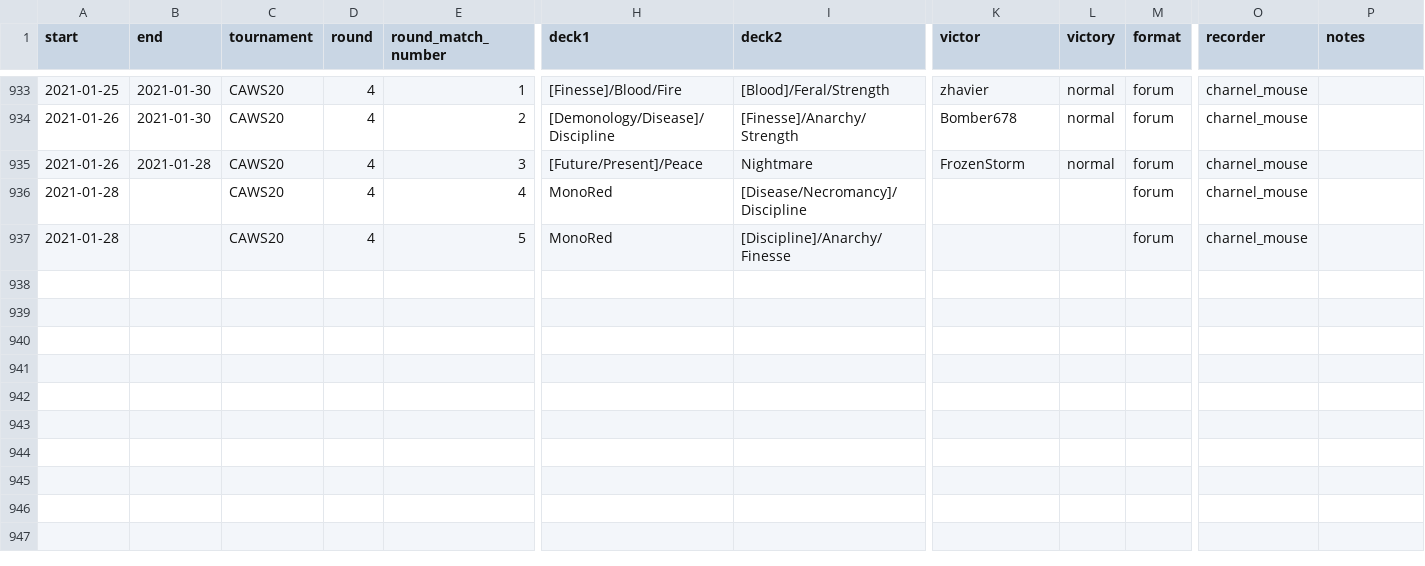
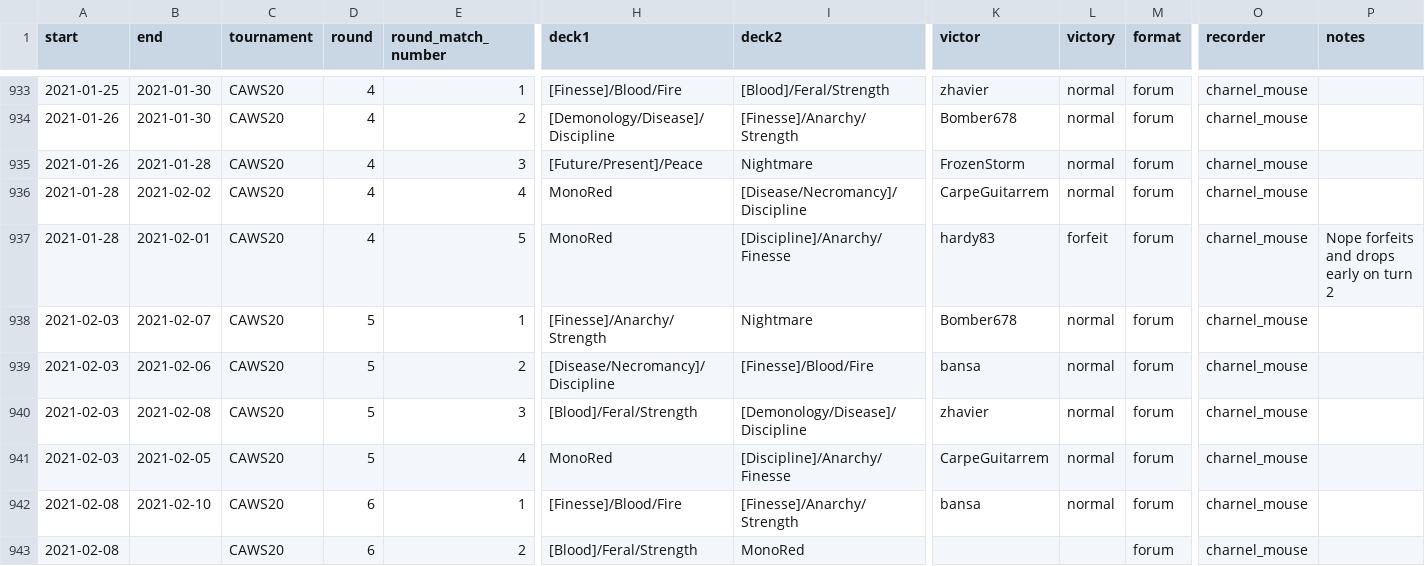
Before and after one commit to CharnelMouse/codexdata, a CSV file: data-raw/matches.csv, drawn as a sheet; only a part is shown, gaps mark what is left out; rows hold the shown columns only; the diff names each change by its address in the sheet, - before the commit and + after, or states it on an @@ line.

```diff
--- a/data-raw/matches.csv
+++ b/data-raw/matches.csv
-B936 (end): (empty)
+B936 (end): 2021-02-02
-K936 (victor): (empty)
+K936 (victor): CarpeGuitarrem
-L936 (victory): (empty)
+L936 (victory): normal
-B937 (end): (empty)
+B937 (end): 2021-02-01
-K937 (victor): (empty)
+K937 (victor): hardy83
-L937 (victory): (empty)
+L937 (victory): forfeit
-P937 (notes): (empty)
+P937 (notes): Nope forfeits and drops early on turn 2
+row 938: 2021-02-03 | 2021-02-07 | CAWS20 | 5 | 1 | [Finesse]/Anarchy/Strength | Nightmare | Bomber678 | normal | forum | charnel_mouse
+row 939: 2021-02-03 | 2021-02-06 | CAWS20 | 5 | 2 | [Disease/Necromancy]/Discipline | [Finesse]/Blood/Fire | bansa | normal | forum | charnel_mouse
+row 940: 2021-02-03 | 2021-02-08 | CAWS20 | 5 | 3 | [Blood]/Feral/Strength | [Demonology/Disease]/Discipline | zhavier | normal | forum | charnel_mouse
+row 941: 2021-02-03 | 2021-02-05 | CAWS20 | 5 | 4 | MonoRed | [Discipline]/Anarchy/Finesse | CarpeGuitarrem | normal | forum | charnel_mouse
+row 942: 2021-02-08 | 2021-02-10 | CAWS20 | 6 | 1 | [Finesse]/Blood/Fire | [Finesse]/Anarchy/Strength | bansa | normal | forum | charnel_mouse
+row 943: 2021-02-08 |  | CAWS20 | 6 | 2 | [Blood]/Feral/Strength | MonoRed |  |  | forum | charnel_mouse
```
Also changed, not shown: 1 other file.
